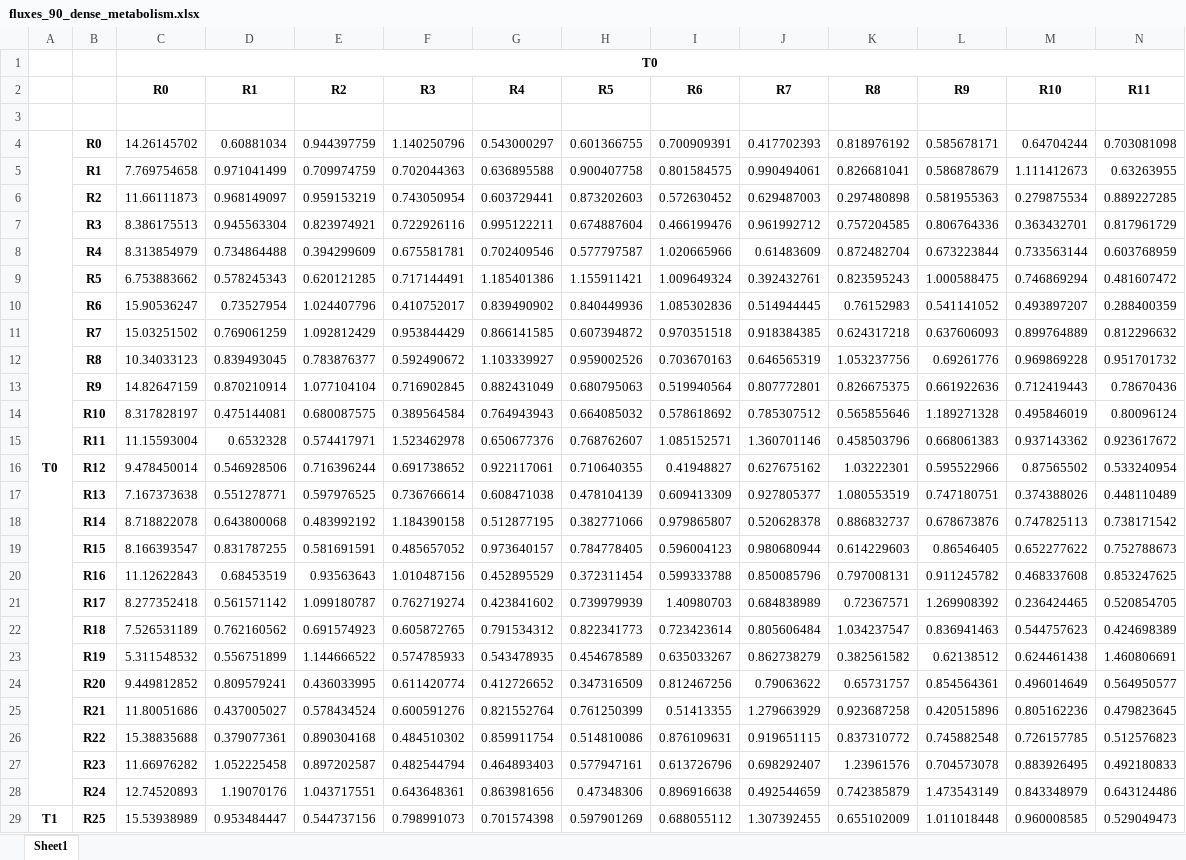
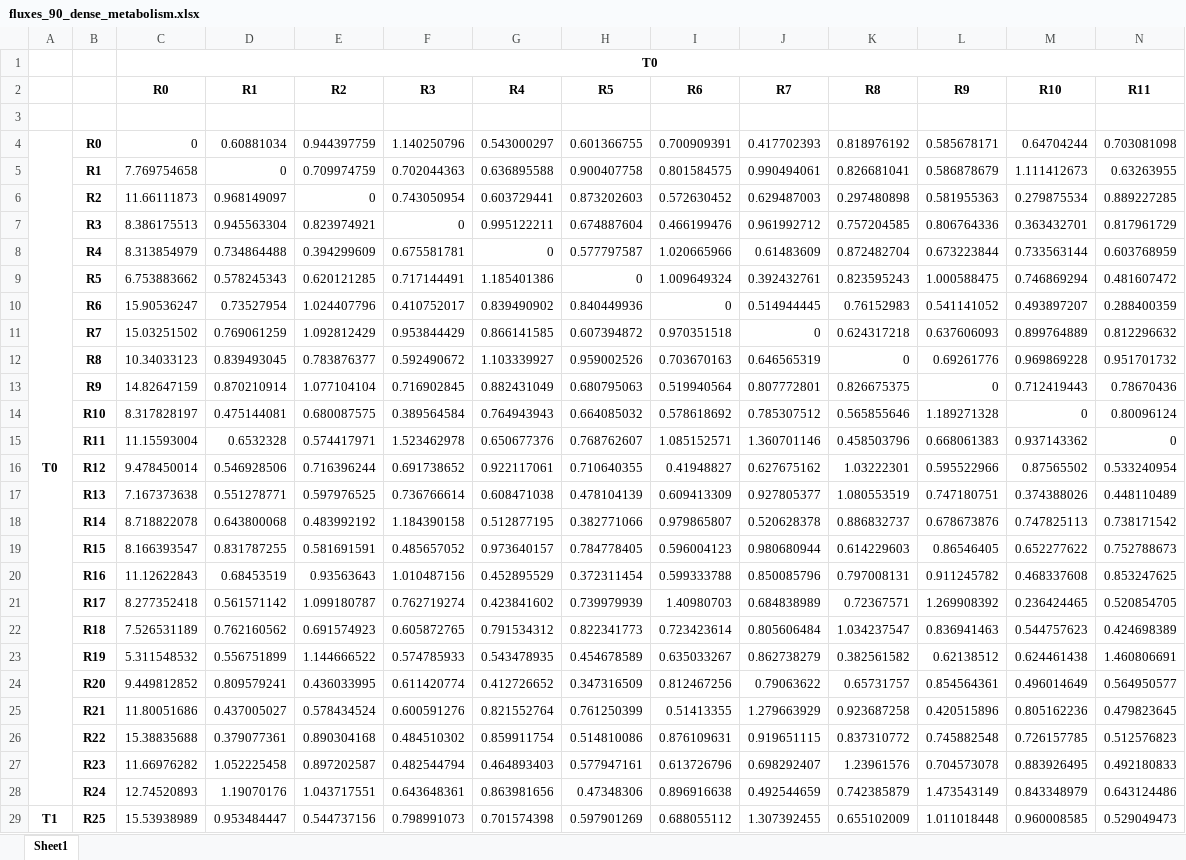
Before and after one commit to Emergent-Behaviors-in-Biology/crossfeeding-transition, an Excel workbook: fluxes_90_dense_metabolism.xlsx, sheet Sheet1, drawn as a sheet; only a part is shown; values as stored, in another font and other column widths than the file's, no borders; the diff covers the shown part only; the diff names each change by its address in the sheet, - before the commit and + after, or states it on an @@ line.

```diff
--- a/fluxes_90_dense_metabolism.xlsx (sheet Sheet1)
+++ b/fluxes_90_dense_metabolism.xlsx (sheet Sheet1)
-C4 (R0): 14.26145702
+C4 (R0): 0
-D5 (R1): 0.971041499
+D5 (R1): 0
-E6 (R2): 0.959153219
+E6 (R2): 0
-F7 (R3): 0.722926116
+F7 (R3): 0
-G8 (R4): 0.702409546
+G8 (R4): 0
-H9 (R5): 1.155911421
+H9 (R5): 0
-I10 (R6): 1.085302836
+I10 (R6): 0
-J11 (R7): 0.918384385
+J11 (R7): 0
-K12 (R8): 1.053237756
+K12 (R8): 0
-L13 (R9): 0.661922636
+L13 (R9): 0
-M14 (R10): 0.495846019
+M14 (R10): 0
-N15 (R11): 0.923617672
+N15 (R11): 0
```
Also changed, not shown: 88 edited cells elsewhere in this sheet, fluxes_23_dense_metabolism.xlsx, fluxes_23_main_dataset.xlsx, 4 other files.
